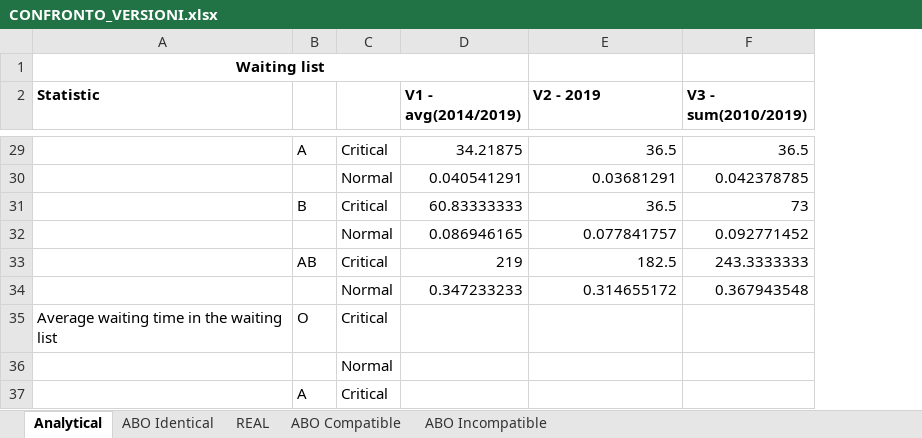
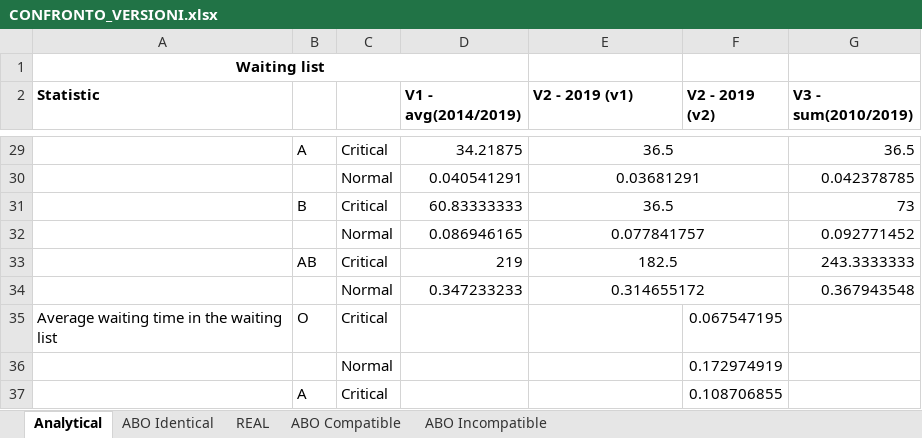
Before and after one commit to livias1726/PMCSN_Project, an Excel workbook: data/CONFRONTO_VERSIONI.xlsx, sheet Analytical, drawn as a sheet; only a part is shown, gaps mark what is left out; values as stored, in another font and other column widths than the file's, no borders; the diff covers the shown part only; the diff names each change by its address in the sheet, - before the commit and + after, or states it on an @@ line.

```diff
--- a/data/CONFRONTO_VERSIONI.xlsx (sheet Analytical)
+++ b/data/CONFRONTO_VERSIONI.xlsx (sheet Analytical)
+column F (V2 - 2019 (v2)), rows 35-37: 0.067547195 | 0.172974919 | 0.108706855
-E2: V2 - 2019
+E2: V2 - 2019 (v1)
-E29:E34 alignment: right
+E29:E34 alignment: center
+E29:F29 merged
+E30:F30 merged
+E31:F31 merged
+E32:F32 merged
+E33:F33 merged
+E34:F34 merged
```
Also changed, not shown: cell formats and merged cells elsewhere in this sheet, data/Modello Analitico.xlsx, 1 other file.
